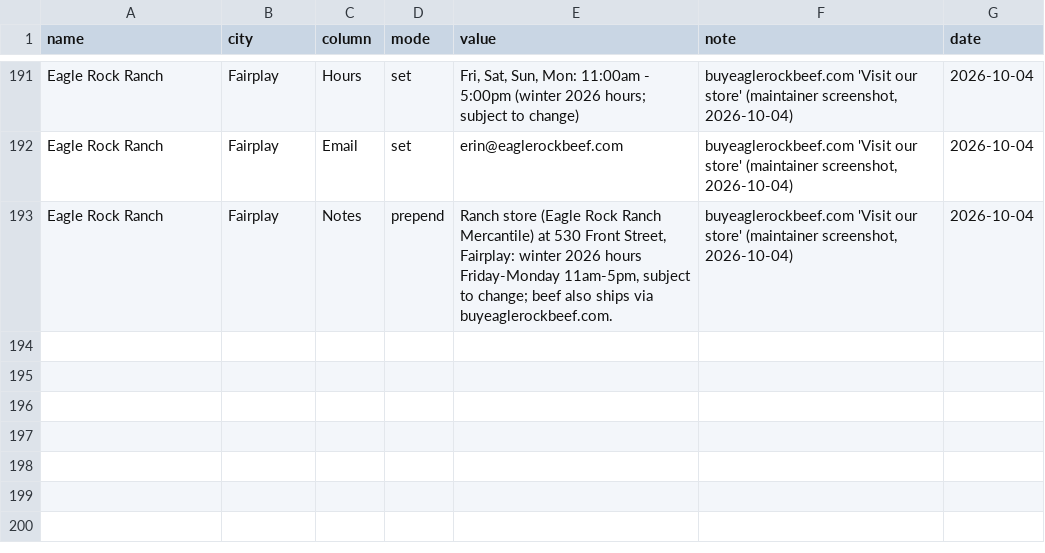
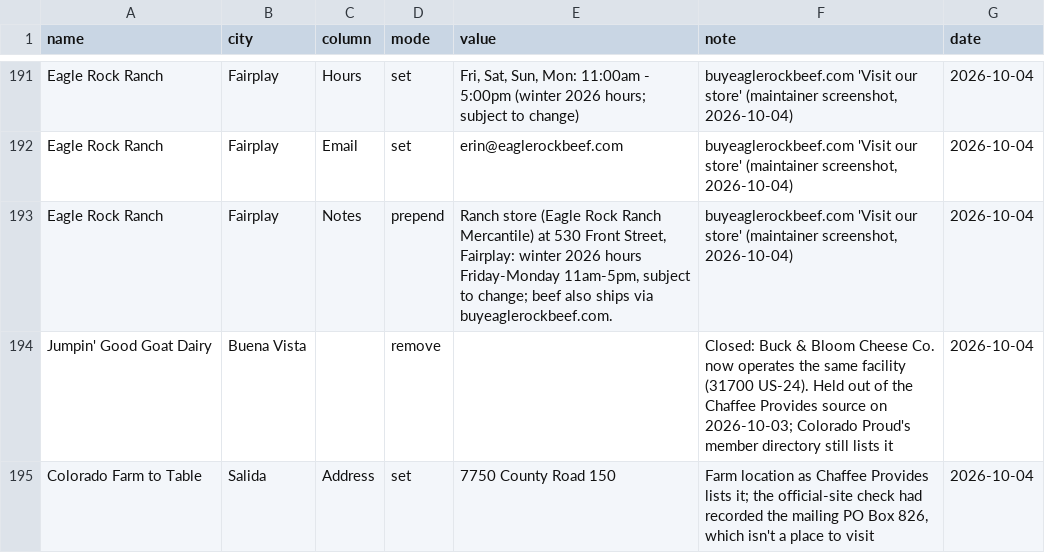
Before and after one commit to dbrown-creator/colorado-farm-trail, a CSV file: source-data/phase2/overrides.csv, drawn as a sheet; only a part is shown, gaps mark what is left out; the diff names each change by its address in the sheet, - before the commit and + after, or states it on an @@ line.

```diff
--- a/source-data/phase2/overrides.csv
+++ b/source-data/phase2/overrides.csv
+row 194: Jumpin' Good Goat Dairy | Buena Vista |  | remove |  | Closed: Buck & Bloom Cheese Co. now operates the same facility (31700 US-24). Held out of the Chaffee Provides source on 2026-10-03; Colorado Proud's member directory still lists it | 2026-10-04
+row 195: Colorado Farm to Table | Salida | Address | set | 7750 County Road 150 | Farm location as Chaffee Provides lists it; the official-site check had recorded the mailing PO Box 826, which isn't a place to visit | 2026-10-04
```
Also changed, not shown: data-compiled/phase2/co_farmers_markets_all_mymaps.csv, 2 other files.
